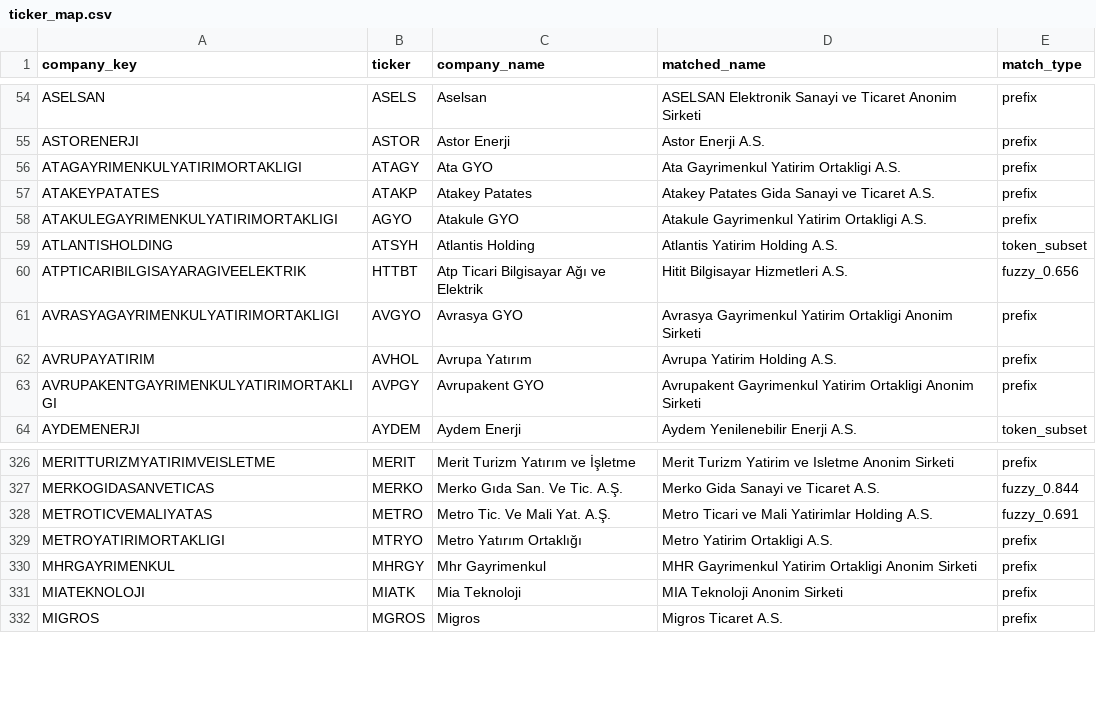
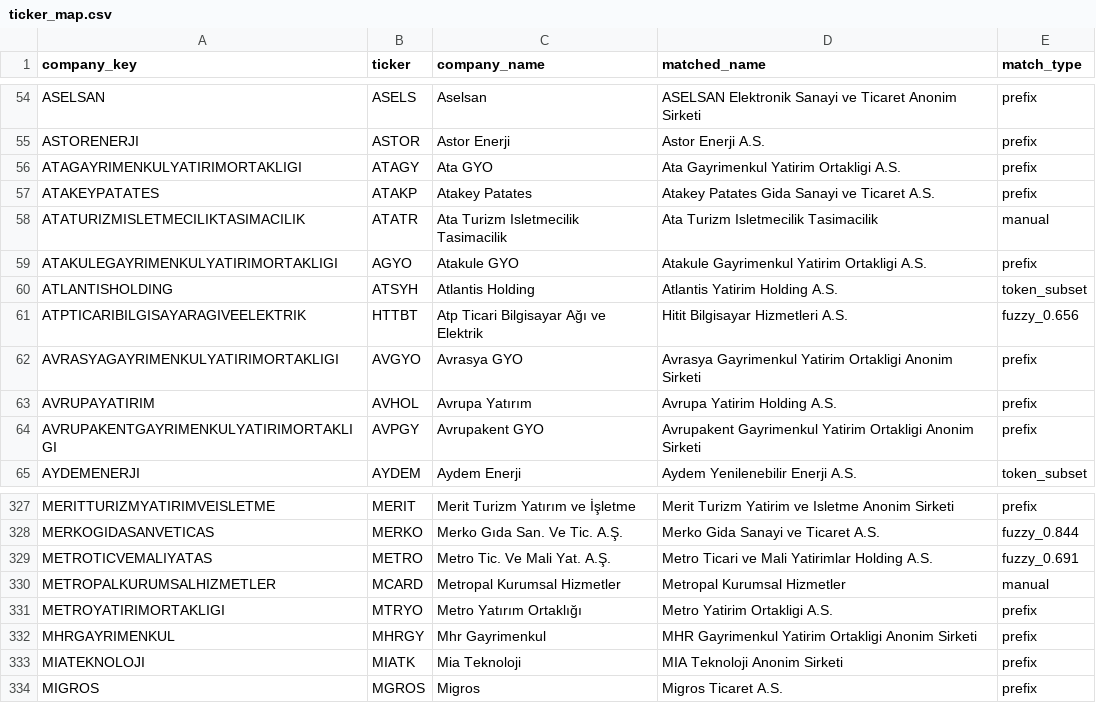
Before and after one commit to beagle1903/stock-expert, a CSV file: data/ticker_map.csv, drawn as a sheet; only a part is shown, gaps mark what is left out; the diff names each change by its address in the sheet, - before the commit and + after, or states it on an @@ line.

Commit message:
Add manual ticker mappings

```diff
--- a/data/ticker_map.csv
+++ b/data/ticker_map.csv
+row 58: ATATURIZMISLETMECILIKTASIMACILIK | ATATR | Ata Turizm Isletmecilik Tasimacilik | Ata Turizm Isletmecilik Tasimacilik | manual
+row 330: METROPALKURUMSALHIZMETLER | MCARD | Metropal Kurumsal Hizmetler | Metropal Kurumsal Hizmetler | manual
```
